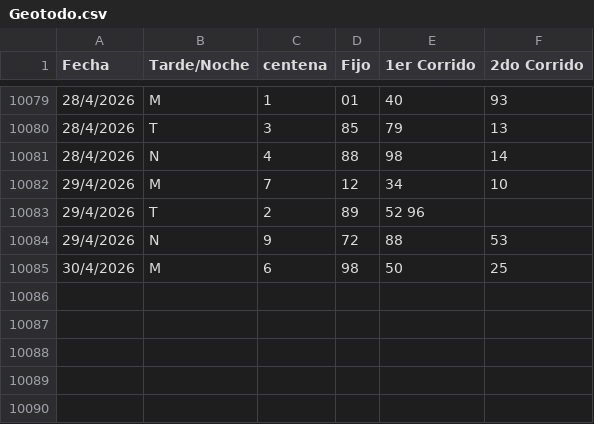
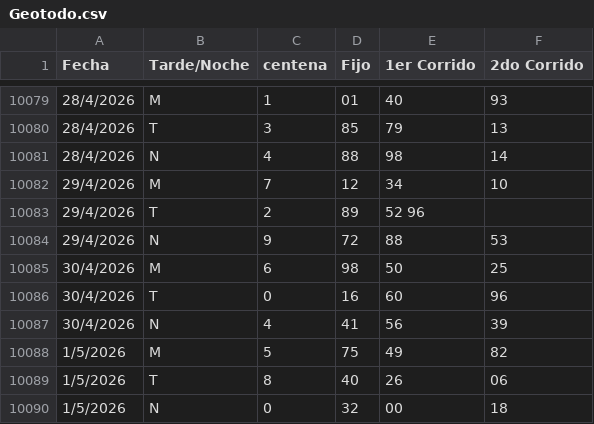
Before and after one commit to fantasmaopera735/Buscaflo, a CSV file: Geotodo.csv, drawn as a sheet; only a part is shown, gaps mark what is left out.

Commit message:
Update Geotodo.csv

```diff
--- a/Geotodo.csv
+++ b/Geotodo.csv
@@ -10085 +10085,6 @@ Fecha;Tarde/Noche;centena ;Fijo;1er Corrido;2do Corrido
 30/4/2026;M;6;98;50;25
+30/4/2026;T;0;16;60;96
+30/4/2026;N;4;41;56;39
+1/5/2026;M;5;75;49;82
+1/5/2026;T;8;40;26;06
+1/5/2026;N;0;32;00;18
```
